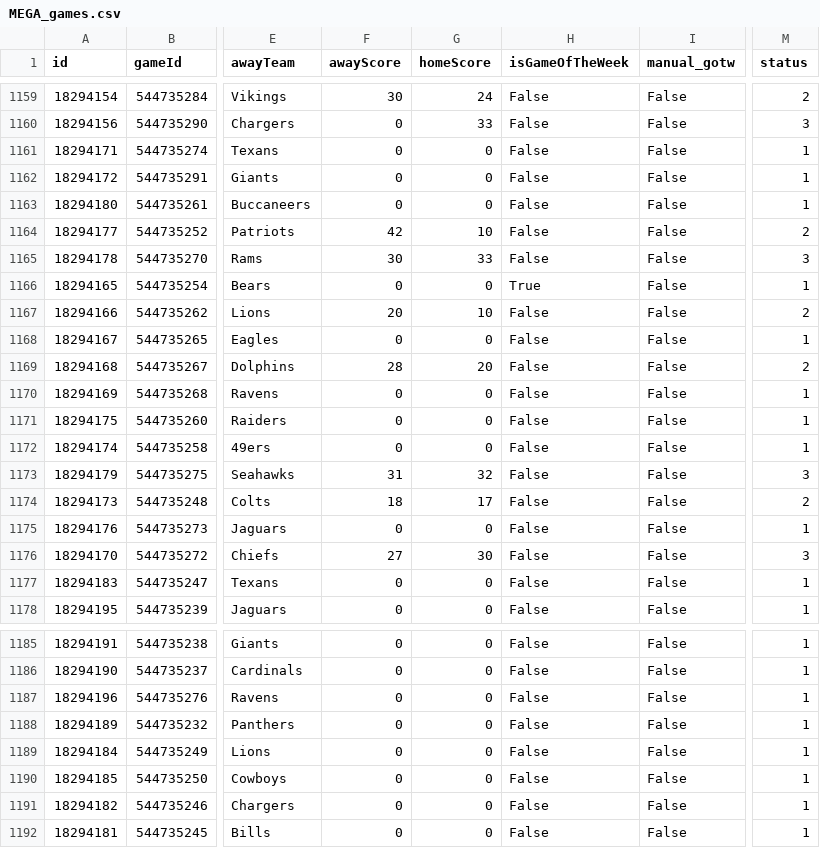
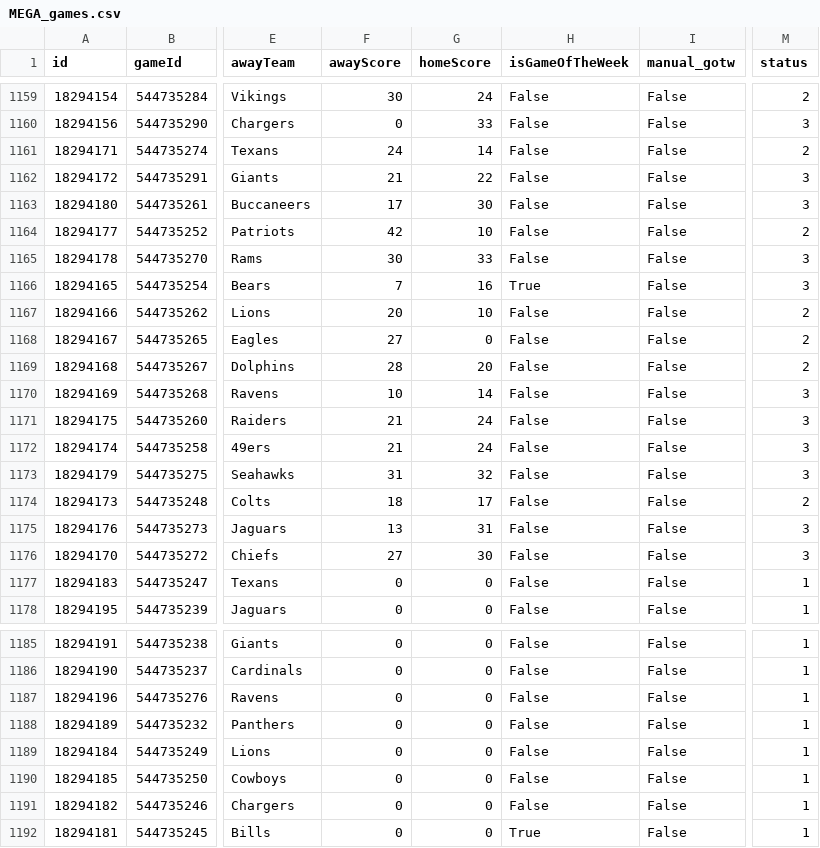
Before and after one commit to lespauI/mega_league, a CSV file: MEGA_games.csv, drawn as a sheet; only a part is shown, gaps mark what is left out; the diff names each change by its address in the sheet, - before the commit and + after, or states it on an @@ line.

```diff
--- a/MEGA_games.csv
+++ b/MEGA_games.csv
-F1161 (awayScore): 0
+F1161 (awayScore): 24
-G1161 (homeScore): 0
+G1161 (homeScore): 14
-M1161 (status): 1
+M1161 (status): 2
-F1162 (awayScore): 0
+F1162 (awayScore): 21
-G1162 (homeScore): 0
+G1162 (homeScore): 22
-M1162:M1163 (status): 1
+M1162:M1163 (status): 3
-F1163 (awayScore): 0
+F1163 (awayScore): 17
-G1163 (homeScore): 0
+G1163 (homeScore): 30
-F1166 (awayScore): 0
+F1166 (awayScore): 7
-G1166 (homeScore): 0
+G1166 (homeScore): 16
-M1166 (status): 1
+M1166 (status): 3
-F1168 (awayScore): 0
+F1168 (awayScore): 27
-M1168 (status): 1
+M1168 (status): 2
-F1170 (awayScore): 0
+F1170 (awayScore): 10
-G1170 (homeScore): 0
+G1170 (homeScore): 14
-M1170:M1172 (status): 1
+M1170:M1172 (status): 3
-F1171:F1172 (awayScore): 0
+F1171:F1172 (awayScore): 21
-G1171:G1172 (homeScore): 0
+G1171:G1172 (homeScore): 24
-F1175 (awayScore): 0
+F1175 (awayScore): 13
-G1175 (homeScore): 0
+G1175 (homeScore): 31
-M1175 (status): 1
+M1175 (status): 3
-H1192 (isGameOfTheWeek): False
+H1192 (isGameOfTheWeek): True
```
Also changed, not shown: MEGA_rankings.csv, output/ranked_sos_by_conference.csv, 11 other files.
